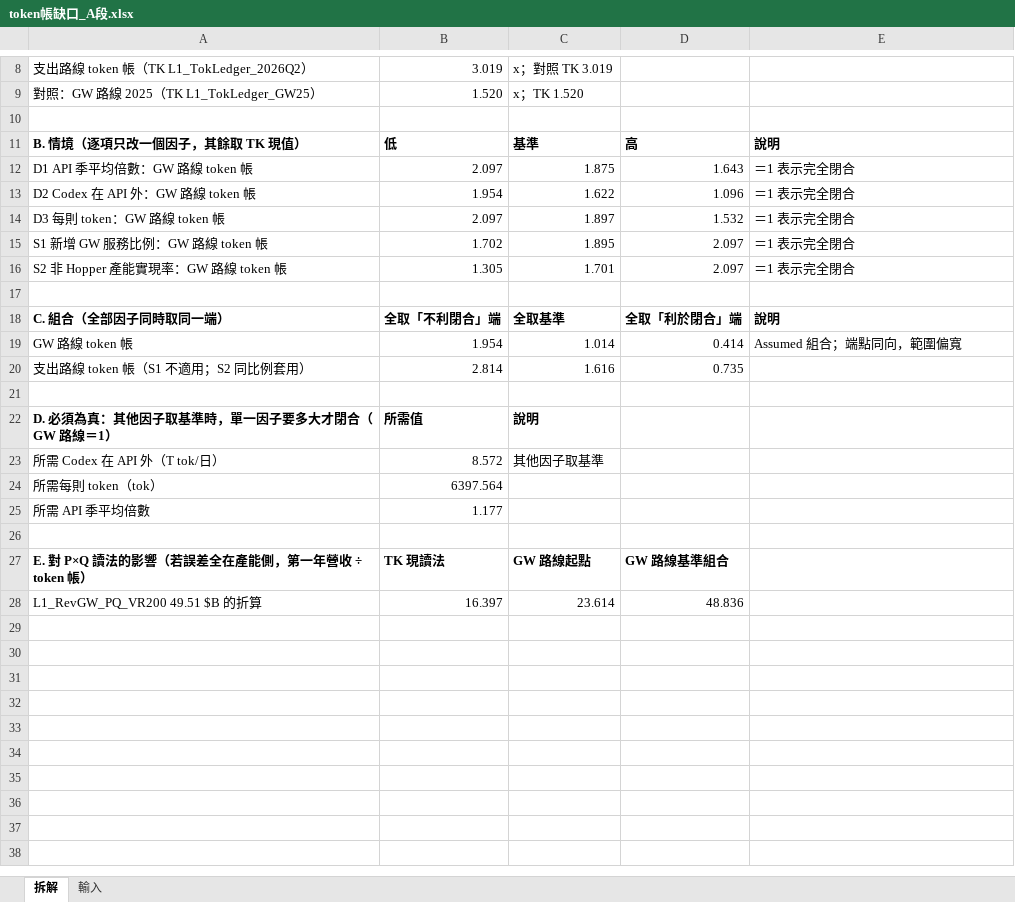
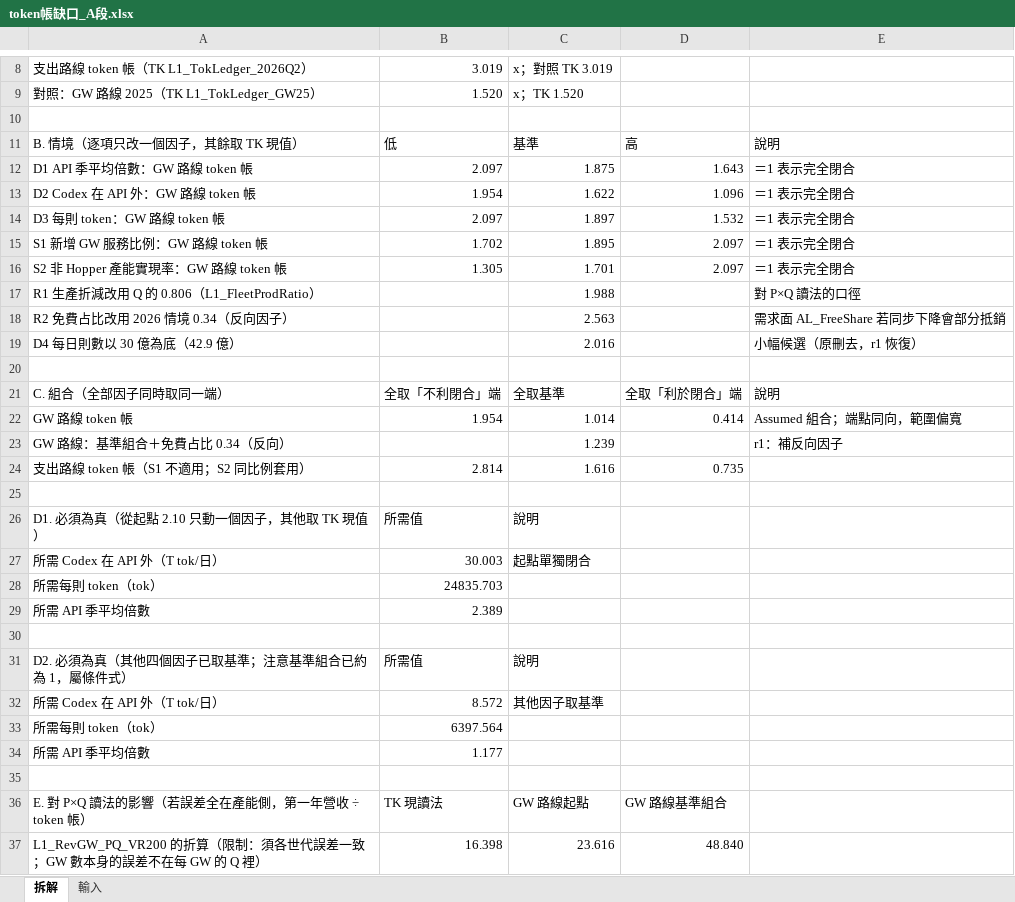
Before and after one commit to YinchenChang/Tokenomics, an Excel workbook: docs/evidence/20261024_token帳缺口_A段/token帳缺口_A段.xlsx, sheet 拆解, drawn as a sheet; only a part is shown, gaps mark what is left out; values as stored, in another font and other column widths than the file's, no borders; removed rows and columns are numbered as before the commit, all else as after; the diff covers the shown part only; the diff names each change by its address in the sheet, - before the commit and + after, or states it on an @@ line.

```diff
--- a/docs/evidence/20261024_token帳缺口_A段/token帳缺口_A段.xlsx (sheet 拆解)
+++ b/docs/evidence/20261024_token帳缺口_A段/token帳缺口_A段.xlsx (sheet 拆解)
-A11:E11 bold: on
+A11:E11 bold: off
+row 17: R1 生產折減改用 Q 的 0.806（L1_FleetProdRatio） |  | 1.988 |  | 對 P×Q 讀法的口徑
+row 18: R2 免費占比改用 2026 情境 0.34（反向因子） |  | 2.563 |  | 需求面 AL_FreeShare 若同步下降會部分抵銷
+row 19: D4 每日則數以 30 億為底（42.9 億） |  | 2.016 |  | 小幅候選（原刪去，r1 恢復）
-A21:E21 bold: on
+A21:E21 bold: off
+row 23: GW 路線：基準組合＋免費占比 0.34（反向） |  | 1.239 |  | r1：補反向因子
+row 26: D1. 必須為真（從起點 2.10 只動一個因子，其他取 TK 現值） | 所需值 | 說明
+row 27: 所需 Codex 在 API 外（T tok/日） | 30.003 | 起點單獨閉合
+row 28: 所需每則 token（tok） | 24835.703
+row 29: 所需 API 季平均倍數 | 2.389
+row 30: (empty)
-A31: D. 必須為真：其他因子取基準時，單一因子要多大才閉合（GW 路線＝1）
+A31: D2. 必須為真（其他四個因子已取基準；注意基準組合已約為 1，屬條件式）
-A31:C31 bold: on
+A31:C31 bold: off
-A36:D36 bold: on
+A36:D36 bold: off
-row 28: L1_RevGW_PQ_VR200 49.51 $B 的折算 | 16.397 | 23.614 | 48.836
+row 37: L1_RevGW_PQ_VR200 的折算（限制：須各世代誤差一致；GW 數本身的誤差不在每 GW 的 Q 裡） | 16.398 | 23.616 | 48.840
```
Also changed, not shown: cell formats elsewhere in this sheet, sheet 輸入, formulas that keep their value, 2 other files.
